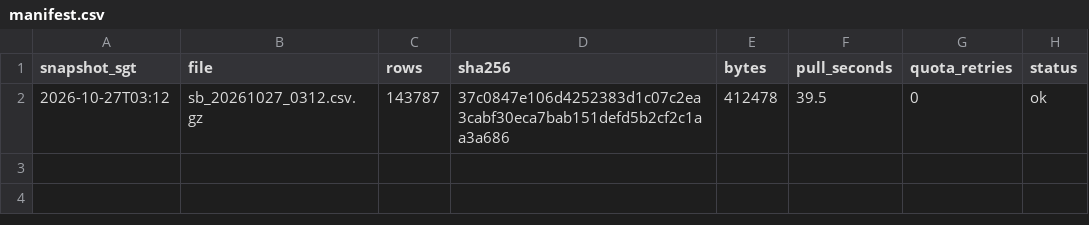
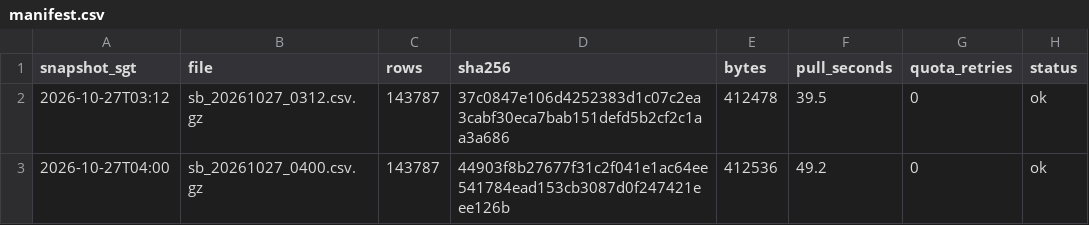
Before and after one commit to LUOaini1213/sg-bus-network-monitor, a CSV file: data/raw/speedbands/2026-10-27/manifest.csv, drawn as a sheet; the diff names each change by its address in the sheet, - before the commit and + after, or states it on an @@ line.

```diff
--- a/data/raw/speedbands/2026-10-27/manifest.csv
+++ b/data/raw/speedbands/2026-10-27/manifest.csv
+row 3: 2026-10-27T04:00 | sb_20261027_0400.csv.gz | 143787 | 44903f8b27677f31c2f041e1ac64ee541784ead153cb3087d0f247421eee126b | 412536 | 49.2 | 0 | ok
```
Also changed, not shown: 3 other files.
